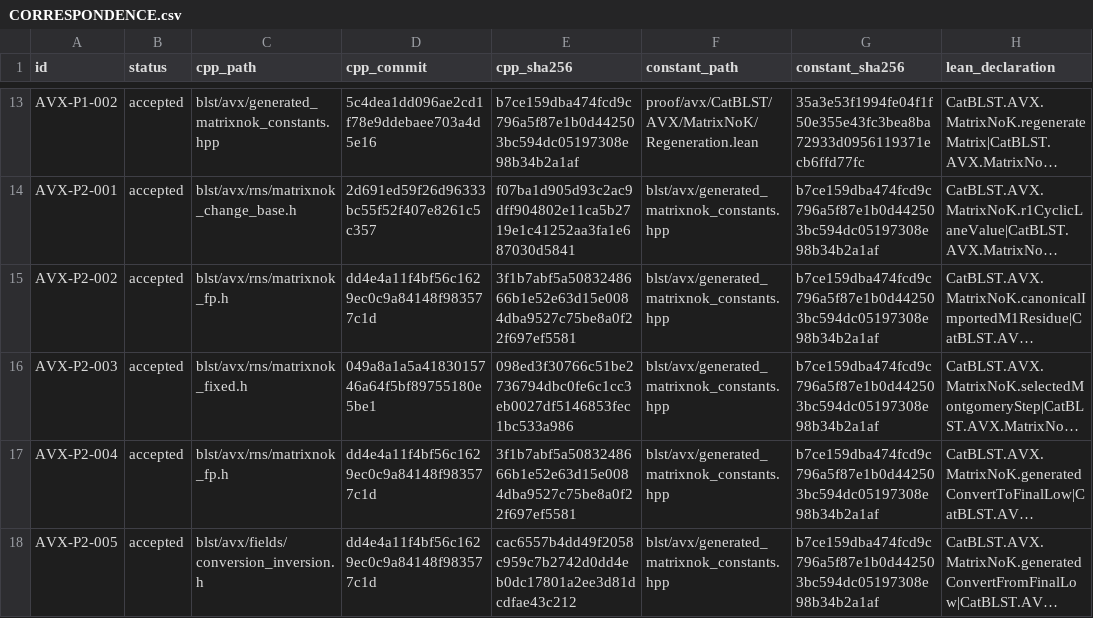
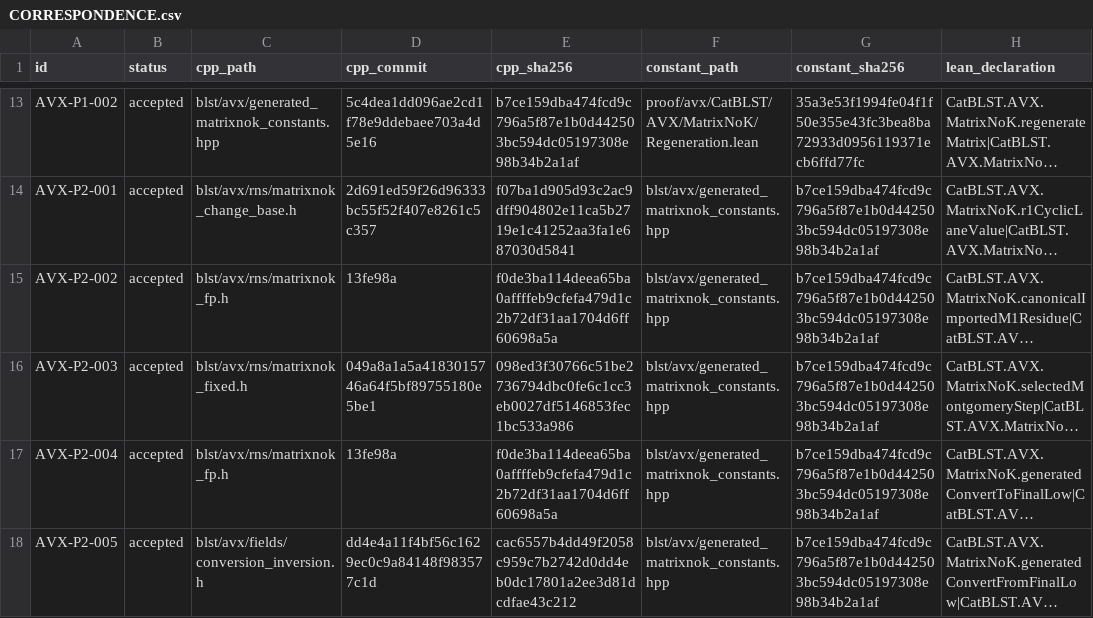
Before and after one commit to ladnir/temp-cat-blst, a CSV file: proof/avx/CORRESPONDENCE.csv, drawn as a sheet; only a part is shown, gaps mark what is left out; long unchanged cells end in …; the diff covers the shown part only; the diff names each change by its address in the sheet, - before the commit and + after, or states it on an @@ line.

```diff
--- a/proof/avx/CORRESPONDENCE.csv
+++ b/proof/avx/CORRESPONDENCE.csv
-D15 (cpp_commit): dd4e4a11f4bf56c1629ec0c9a84148f983577c1d
+D15 (cpp_commit): 13fe98a
-E15 (cpp_sha256): 3f1b7abf5a5083248666b1e52e63d15e0084dba9527c75be8a0f22f697ef5581
+E15 (cpp_sha256): f0de3ba114deea65ba0affffeb9cfefa479d1c2b72df31aa1704d6ff60698a5a
-D17 (cpp_commit): dd4e4a11f4bf56c1629ec0c9a84148f983577c1d
+D17 (cpp_commit): 13fe98a
-E17 (cpp_sha256): 3f1b7abf5a5083248666b1e52e63d15e0084dba9527c75be8a0f22f697ef5581
+E17 (cpp_sha256): f0de3ba114deea65ba0affffeb9cfefa479d1c2b72df31aa1704d6ff60698a5a
```
Also changed, not shown: 7 edited cells elsewhere in this file, docs/audit/FILE_MANIFEST.csv, 11 other files.
